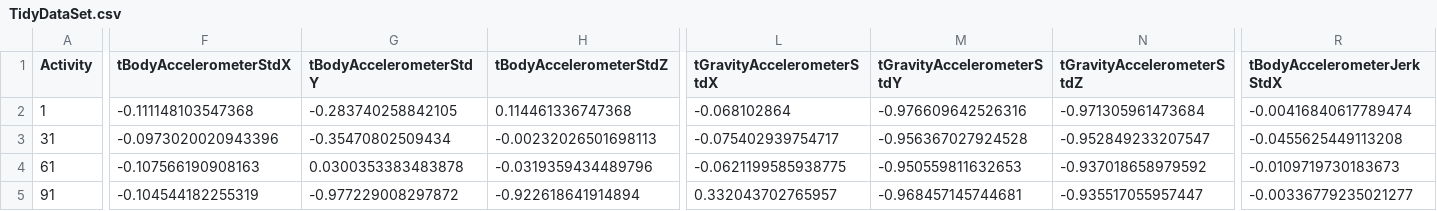
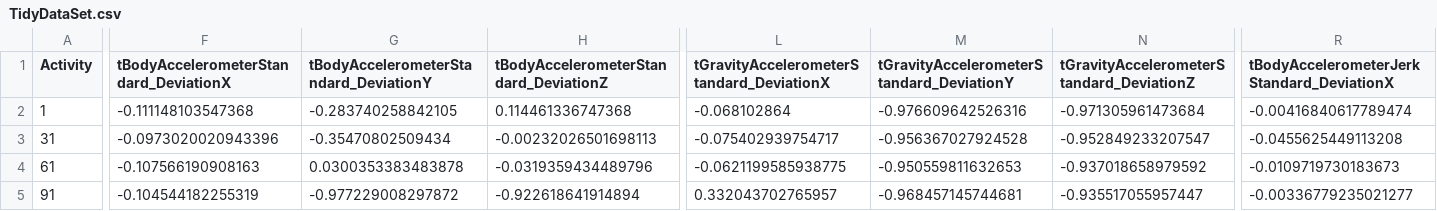
Before and after one commit to dmuziga/DataCleaningAssignment, a CSV file: TidyDataSet.csv, drawn as a sheet; only a part is shown, gaps mark what is left out; the diff covers the shown part only; the diff names each change by its address in the sheet, - before the commit and + after, or states it on an @@ line.

Commit message:
Getting And Cleaning Data Project

```diff
--- a/TidyDataSet.csv
+++ b/TidyDataSet.csv
-F1: tBodyAccelerometerStdX
+F1: tBodyAccelerometerStandard_DeviationX
-G1: tBodyAccelerometerStdY
+G1: tBodyAccelerometerStandard_DeviationY
-H1: tBodyAccelerometerStdZ
+H1: tBodyAccelerometerStandard_DeviationZ
-L1: tGravityAccelerometerStdX
+L1: tGravityAccelerometerStandard_DeviationX
-M1: tGravityAccelerometerStdY
+M1: tGravityAccelerometerStandard_DeviationY
-N1: tGravityAccelerometerStdZ
+N1: tGravityAccelerometerStandard_DeviationZ
-R1: tBodyAccelerometerJerkStdX
+R1: tBodyAccelerometerJerkStandard_DeviationX
```
Also changed, not shown: 26 edited cells elsewhere in this file, 2 other files.
